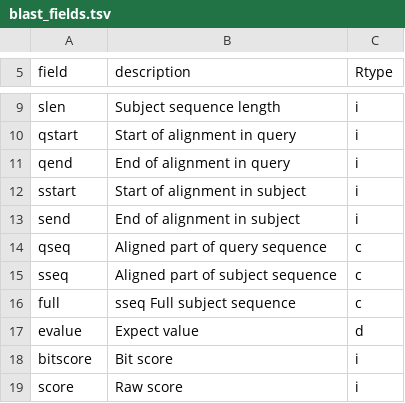
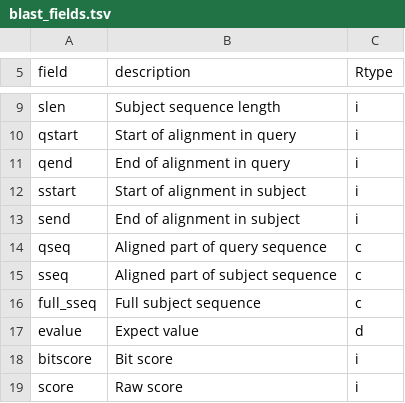
Before and after one commit to elbecerrasoto/pandoomain, a TSV file: config/blast_fields.tsv, drawn as a sheet; only a part is shown, gaps mark what is left out.

Commit message:
makedb and blast rules separation

```diff
--- a/config/blast_fields.tsv
+++ b/config/blast_fields.tsv
@@ -15,3 +15,3 @@ qseq	Aligned part of query sequence	c
 sseq	Aligned part of subject sequence	c
-full	sseq   Full subject sequence	c
+full_sseq	Full subject sequence	c
 evalue	Expect value	d
```
Also changed, not shown: 2 other files.
